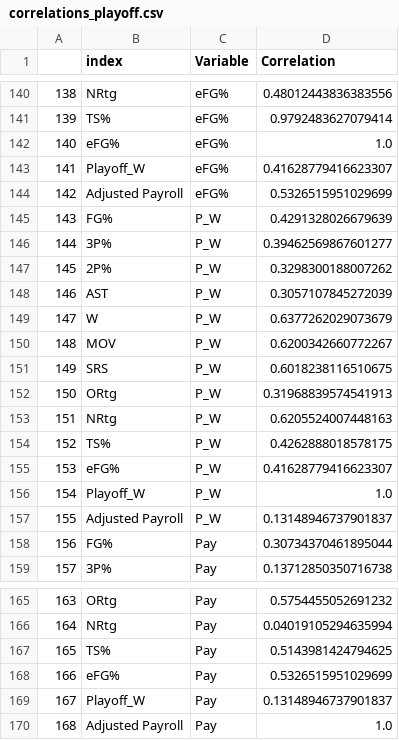
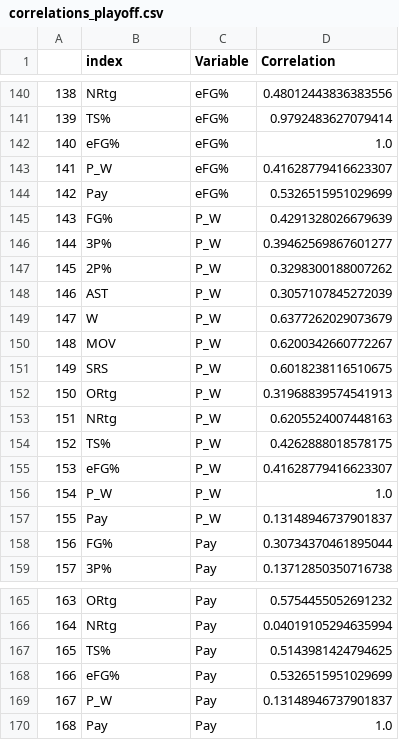
Before and after one commit to SLBlundell/slblundell.github.io, a CSV file: nba_project/data/correlations_playoff.csv, drawn as a sheet; only a part is shown, gaps mark what is left out; the diff covers the shown part only.

Commit message:
Update correlations_playoff.csv

```diff
--- a/nba_project/data/correlations_playoff.csv
+++ b/nba_project/data/correlations_playoff.csv
@@ -142,4 +142,4 @@
 140,eFG%,eFG%,1.0
-141,Playoff_W,eFG%,0.41628779416623307
-142,Adjusted Payroll,eFG%,0.5326515951029699
+141,P_W,eFG%,0.41628779416623307
+142,Pay,eFG%,0.5326515951029699
 143,FG%,P_W,0.4291328026679639
@@ -155,4 +155,4 @@
 153,eFG%,P_W,0.41628779416623307
-154,Playoff_W,P_W,1.0
-155,Adjusted Payroll,P_W,0.13148946737901837
+154,P_W,P_W,1.0
+155,Pay,P_W,0.13148946737901837
 156,FG%,Pay,0.30734370461895044
@@ -168,3 +168,3 @@
 166,eFG%,Pay,0.5326515951029699
-167,Playoff_W,Pay,0.13148946737901837
-168,Adjusted Payroll,Pay,1.0
+167,P_W,Pay,0.13148946737901837
+168,Pay,Pay,1.0
```
Also changed, not shown: 20 edited cells elsewhere in this file.
